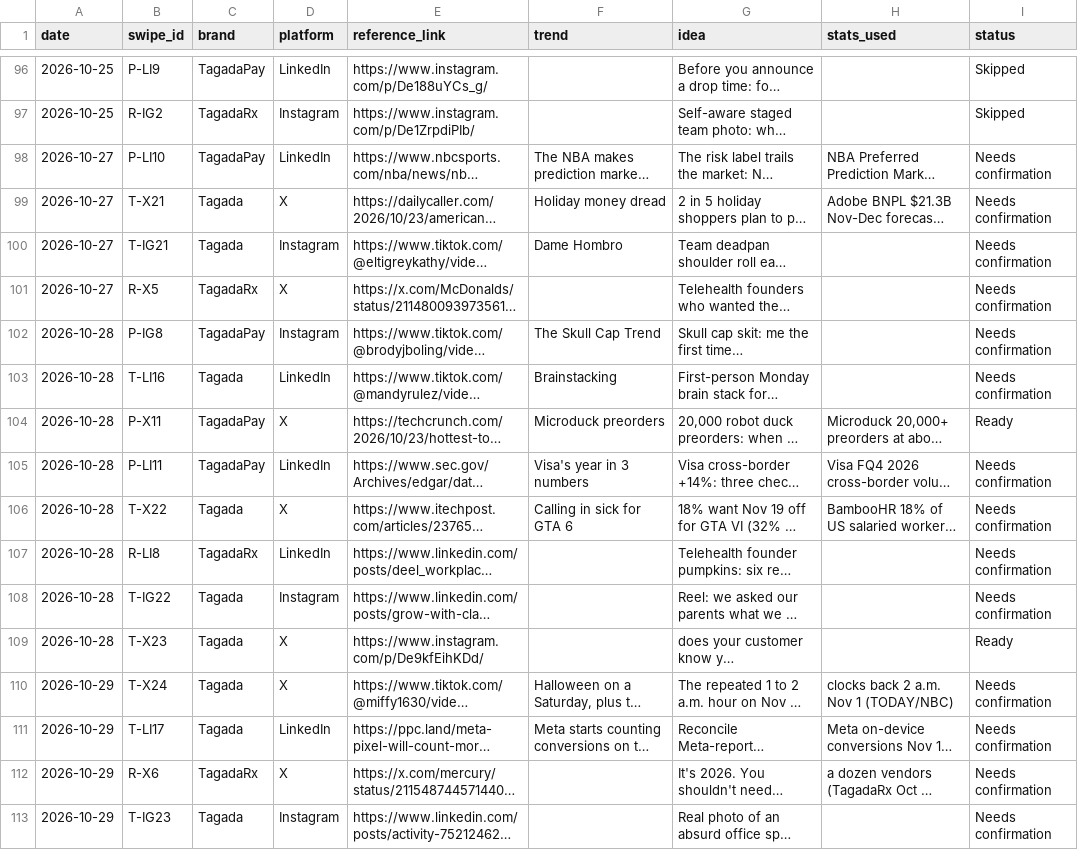
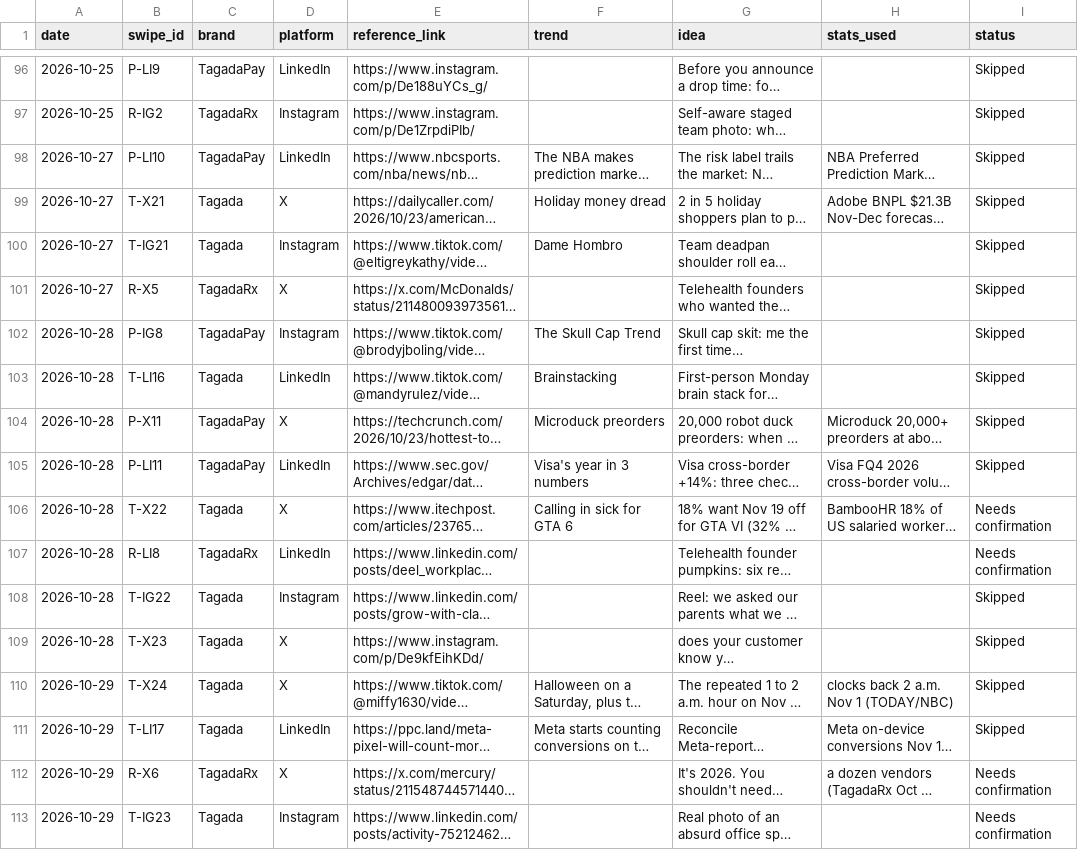
Before and after one commit to daminisolanki1309-netizen/tagadasocials, a TSV file: tagada/feed/swipe-log.tsv, drawn as a sheet; only a part is shown, gaps mark what is left out; long unchanged cells end in …; the diff covers the shown part only; the diff names each change by its address in the sheet, - before the commit and + after, or states it on an @@ line.

```diff
--- a/tagada/feed/swipe-log.tsv
+++ b/tagada/feed/swipe-log.tsv
-I98:I103 (status): Needs confirmation
+I98:I103 (status): Skipped
-I104 (status): Ready
+I104 (status): Skipped
-I105 (status): Needs confirmation
+I105 (status): Skipped
-I108 (status): Needs confirmation
+I108 (status): Skipped
-I109 (status): Ready
+I109 (status): Skipped
-I110:I111 (status): Needs confirmation
+I110:I111 (status): Skipped
```
Also changed, not shown: 10 added rows and 41 edited cells elsewhere in this file.
